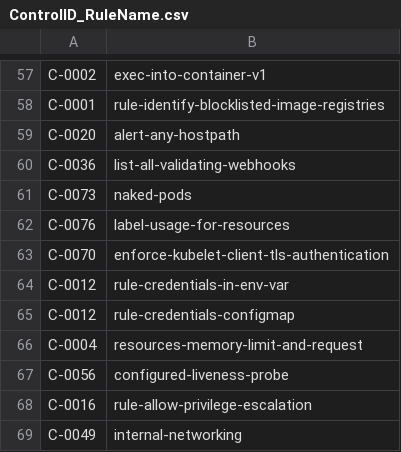
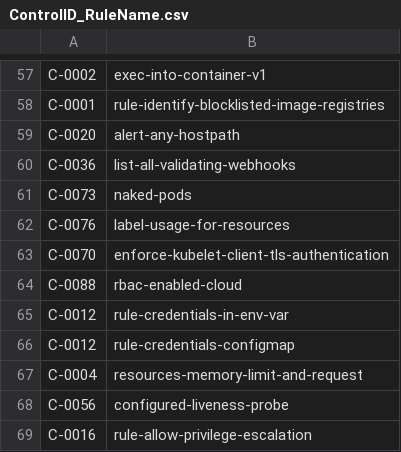
Before and after one commit to kubescape/regolibrary, a CSV file: ControlID_RuleName.csv, drawn as a sheet; only a part is shown, gaps mark what is left out; the shorter side is filled out with more unchanged rows; the diff names each change by its address in the sheet, - before the commit and + after, or states it on an @@ line.

```diff
--- a/ControlID_RuleName.csv
+++ b/ControlID_RuleName.csv
+row 64: C-0088 | rbac-enabled-cloud
```
